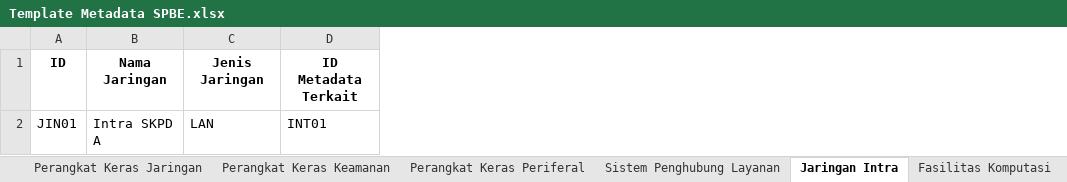
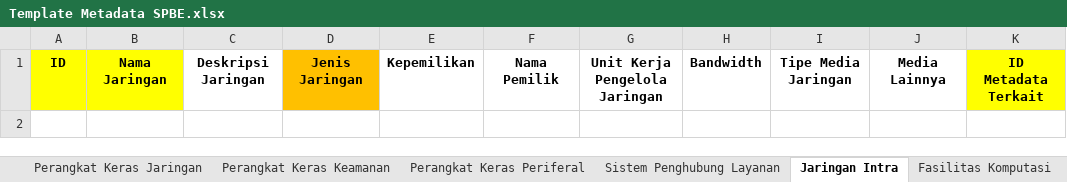
Before and after one commit to AirlanggaDS/spbe-archimate, an Excel workbook: storage/Template Metadata SPBE.xlsx, sheet Jaringan Intra, drawn as a sheet; values as stored, in another font and other column widths than the file's, no borders; removed rows and columns are numbered as before the commit, all else as after; the diff names each change by its address in the sheet, - before the commit and + after, or states it on an @@ line.

```diff
--- a/storage/Template Metadata SPBE.xlsx (sheet Jaringan Intra)
+++ b/storage/Template Metadata SPBE.xlsx (sheet Jaringan Intra)
+column C, row 1: Deskripsi Jaringan
+column E, row 1: Kepemilikan
+column F, row 1: Nama Pemilik
+column G, row 1: Unit Kerja Pengelola Jaringan
+column H, row 1: Bandwidth
+column I, row 1: Tipe Media Jaringan
+column J, row 1: Media Lainnya
-A1:B1 fill: none
+A1:B1 fill: #FFFF00
-D1 fill: none
+D1 fill: #FFC000
-K1 fill: none
+K1 fill: #FFFF00
-row 2: JIN01 | Intra SKPD A | LAN | INT01
```
Also changed, not shown: sheet Fasilitas Komputasi, sheet Perangkat Keras Keamanan, sheet Sistem Penghubung Layanan, sheet Perangkat Keras Periferal, sheet Aplikasi, sheet Standar Teknis dan Prosedur, 14 more sheets.
